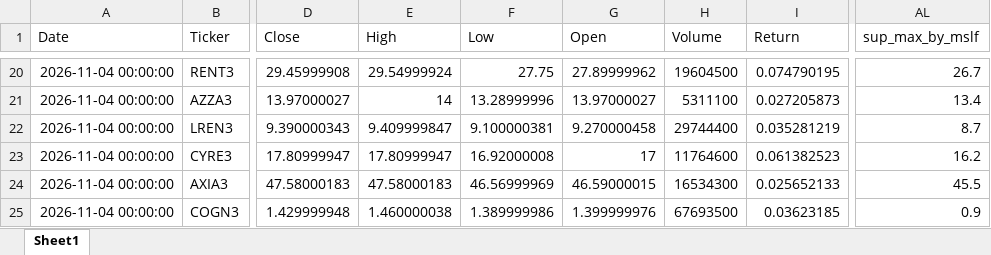
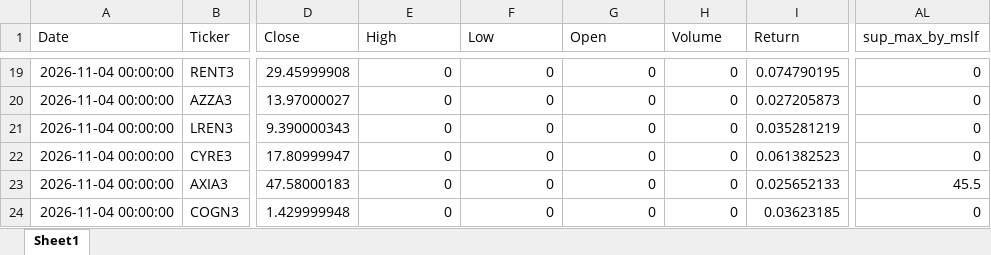
Before and after one commit to GiovanniCharret/robusta_market_analysis, an Excel workbook: site/data/latest.xlsx, sheet Sheet1, drawn as a sheet; only a part is shown, gaps mark what is left out; values as stored, in another font and other column widths than the file's, no borders; addresses are those after the commit; the diff covers the shown part only; the diff names each change by its address in the sheet, - before the commit and + after, or states it on an @@ line.

```diff
--- a/site/data/latest.xlsx (sheet Sheet1)
+++ b/site/data/latest.xlsx (sheet Sheet1)
-E19 (High): 29.54999924
+E19 (High): 0
-F19 (Low): 27.75
+F19 (Low): 0
-G19 (Open): 27.89999962
+G19 (Open): 0
-H19 (Volume): 19604500
+H19 (Volume): 0
-AL19 (sup_max_by_mslf): 26.7
+AL19 (sup_max_by_mslf): 0
-E20 (High): 14
+E20 (High): 0
-F20 (Low): 13.28999996
+F20 (Low): 0
-G20 (Open): 13.97000027
+G20 (Open): 0
-H20 (Volume): 5311100
+H20 (Volume): 0
-AL20 (sup_max_by_mslf): 13.4
+AL20 (sup_max_by_mslf): 0
-E21 (High): 9.409999847
+E21 (High): 0
-F21 (Low): 9.100000381
+F21 (Low): 0
-G21 (Open): 9.270000458
+G21 (Open): 0
-H21 (Volume): 29744400
+H21 (Volume): 0
-AL21 (sup_max_by_mslf): 8.7
+AL21 (sup_max_by_mslf): 0
-E22 (High): 17.80999947
+E22 (High): 0
-F22 (Low): 16.92000008
+F22 (Low): 0
-G22 (Open): 17
+G22 (Open): 0
-H22 (Volume): 11764600
+H22 (Volume): 0
-AL22 (sup_max_by_mslf): 16.2
+AL22 (sup_max_by_mslf): 0
-E23 (High): 47.58000183
+E23 (High): 0
-F23 (Low): 46.56999969
+F23 (Low): 0
-G23 (Open): 46.59000015
+G23 (Open): 0
-H23 (Volume): 16534300
+H23 (Volume): 0
-E24 (High): 1.460000038
+E24 (High): 0
-F24 (Low): 1.389999986
+F24 (Low): 0
-G24 (Open): 1.399999976
+G24 (Open): 0
-H24 (Volume): 67693500
+H24 (Volume): 0
-AL24 (sup_max_by_mslf): 0.9
+AL24 (sup_max_by_mslf): 0
```
Also changed, not shown: 1 removed row and 462 edited cells elsewhere in this sheet, 1 other file.
